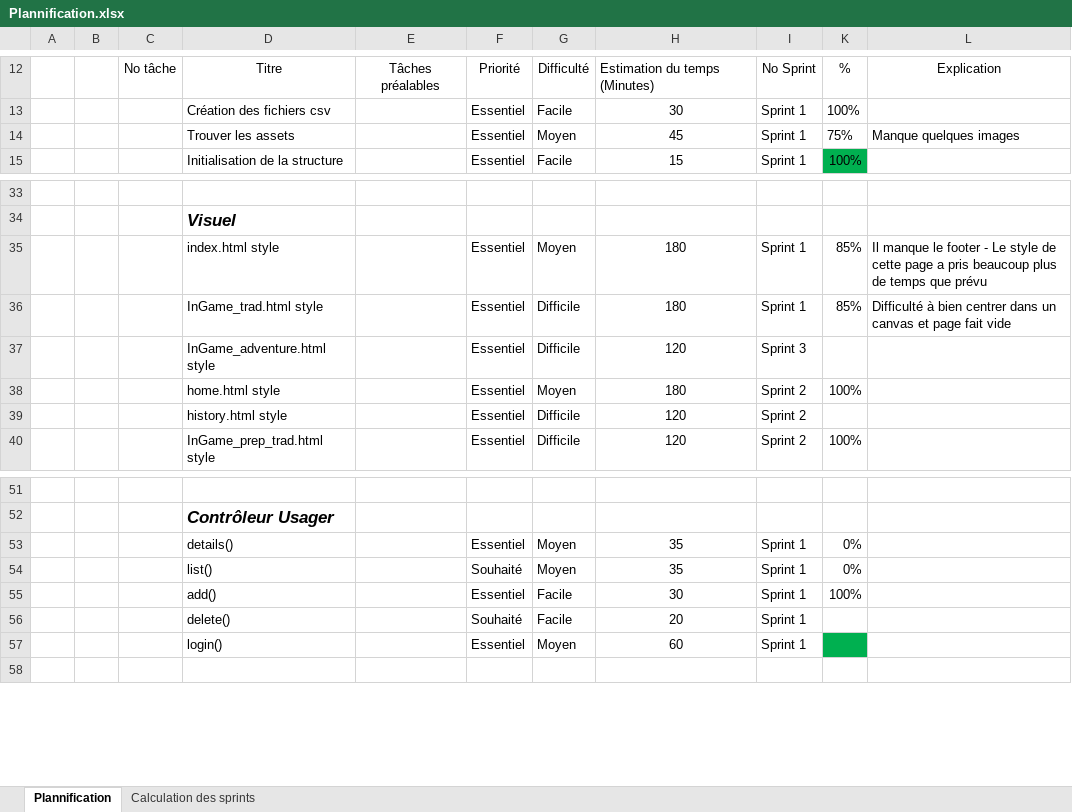
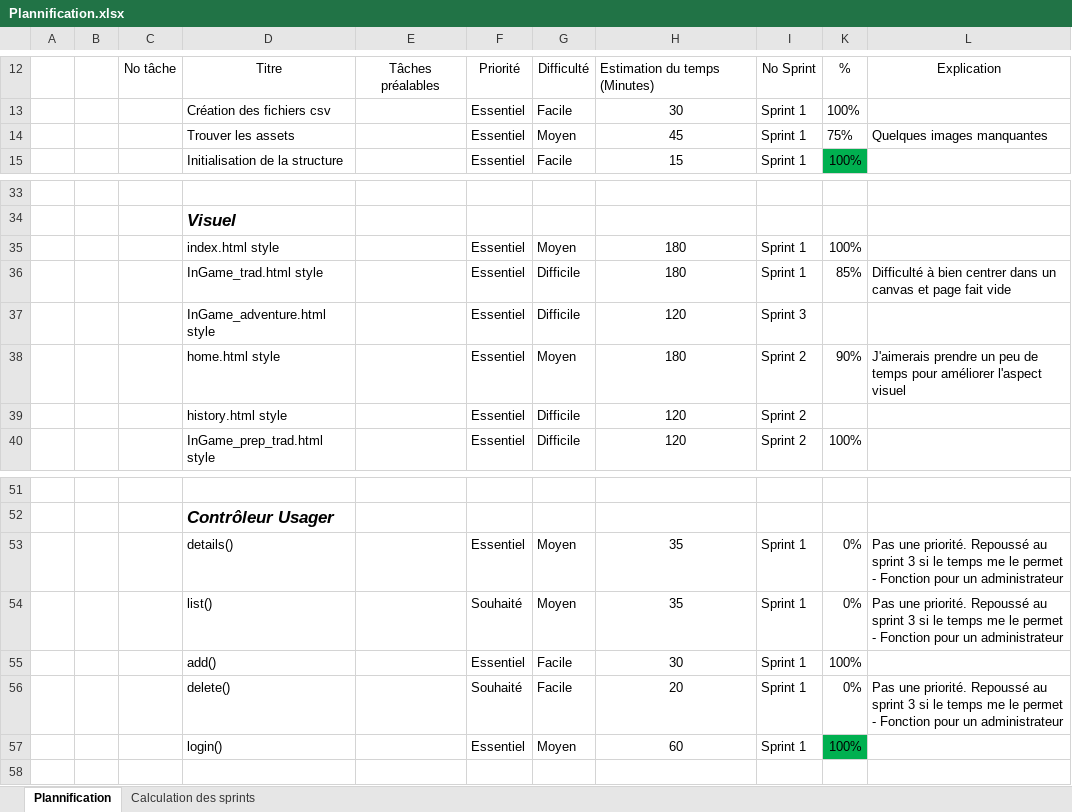
Before and after one commit to Nuoram953/Shift, an Excel workbook: C61/Phase 1/Plannification.xlsx, sheet Plannification, drawn as a sheet; only a part is shown, gaps mark what is left out; values as stored, in another font and other column widths than the file's, no borders; table styles not drawn; the diff names each change by its address in the sheet, - before the commit and + after, or states it on an @@ line.

```diff
--- a/C61/Phase 1/Plannification.xlsx (sheet Plannification)
+++ b/C61/Phase 1/Plannification.xlsx (sheet Plannification)
-L14: Manque quelques images
+L14: Quelques images manquantes
-K35: 85%
+K35: 100%
-L35: Il manque le footer - Le style de cette page a pris beaucoup plus de temps que prévu
+L35: (empty)
-K38: 100%
+K38: 90%
-L38: (empty)
+L38: J'aimerais prendre un peu de temps pour améliorer l'aspect visuel
-L53:L54: (empty)
+L53:L54: Pas une priorité. Repoussé au sprint 3 si le temps me le permet - Fonction pour un administrateur
-K56: (empty)
+K56: 0%
-L56: (empty)
+L56: Pas une priorité. Repoussé au sprint 3 si le temps me le permet - Fonction pour un administrateur
-K57: (empty)
+K57: 100%
```
Also changed, not shown: 6 other files.
